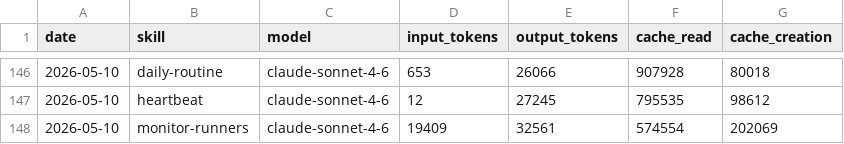
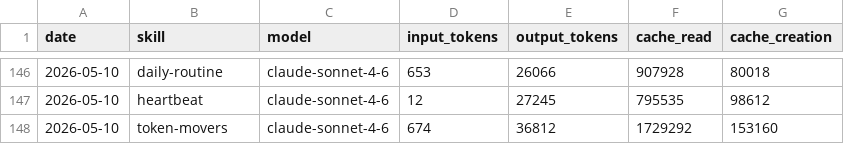
Before and after one commit to tomscaria/aeon, a CSV file: memory/token-usage.csv, drawn as a sheet; only a part is shown, gaps mark what is left out.

Commit message:
chore(token-movers): auto-commit 2026-05-10

```diff
--- a/memory/token-usage.csv
+++ b/memory/token-usage.csv
@@ -147,2 +147,2 @@ date,skill,model,input_tokens,output_tokens,cache_read,cache_creation
 2026-05-10,heartbeat,claude-sonnet-4-6,12,27245,795535,98612
-2026-05-10,monitor-runners,claude-sonnet-4-6,19409,32561,574554,202069
+2026-05-10,token-movers,claude-sonnet-4-6,674,36812,1729292,153160
```
Also changed, not shown: 3 other files.
